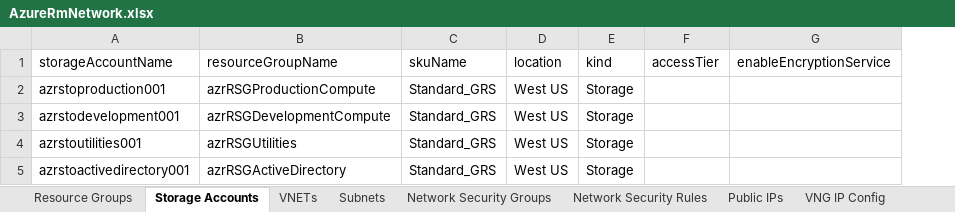
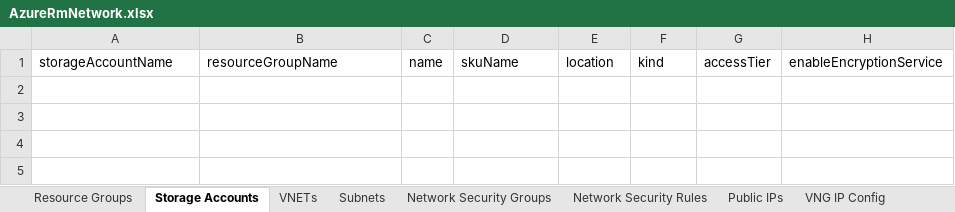
Before and after one commit to dwiggs4/AzureAutomation, an Excel workbook: AzureRmNetwork.xlsx, sheet Storage Accounts, drawn as a sheet; values as stored, in another font and other column widths than the file's, no borders; removed rows and columns are numbered as before the commit, all else as after; the diff names each change by its address in the sheet, - before the commit and + after, or states it on an @@ line.

```diff
--- a/AzureRmNetwork.xlsx (sheet Storage Accounts)
+++ b/AzureRmNetwork.xlsx (sheet Storage Accounts)
+column C, row 1: name
-row 2: azrstoproduction001 | azrRSGProductionCompute | Standard_GRS | West US | Storage
-row 3: azrstodevelopment001 | azrRSGDevelopmentCompute | Standard_GRS | West US | Storage
-row 4: azrstoutilities001 | azrRSGUtilities | Standard_GRS | West US | Storage
-row 5: azrstoactivedirectory001 | azrRSGActiveDirectory | Standard_GRS | West US | Storage
```
Also changed, not shown: sheet Network Security Rules, sheet Subnets, sheet Data Validation, sheet Resource Groups, sheet VNETs, sheet Virtual Network Gateways, 5 more sheets, other sheet tabs.
